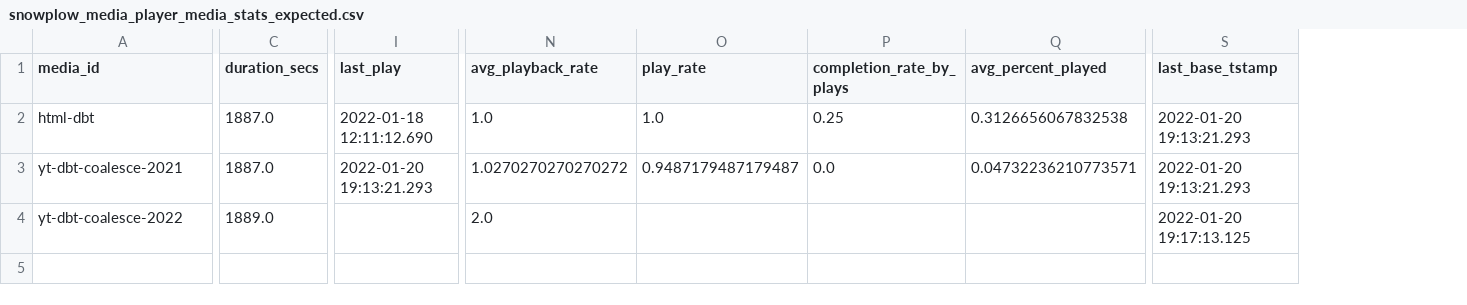
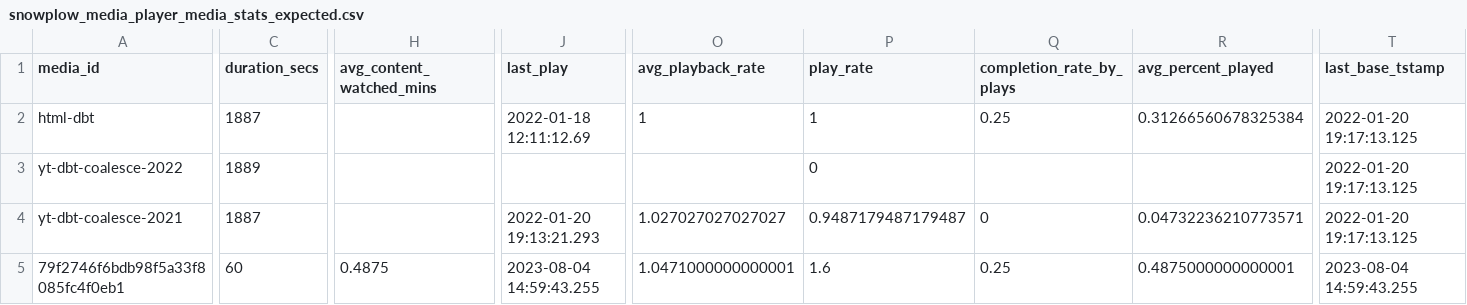
Before and after one commit to snowplow/dbt-snowplow-media-player, a CSV file: integration_tests/data/expected/snowplow_media_player_media_stats_expected.csv, drawn as a sheet; only a part is shown, gaps mark what is left out; removed rows and columns are numbered as before the commit, all else as after; rows hold the shown columns only; the diff covers the shown part only; the diff names each change by its address in the sheet, - before the commit and + after, or states it on an @@ line.

```diff
--- a/integration_tests/data/expected/snowplow_media_player_media_stats_expected.csv
+++ b/integration_tests/data/expected/snowplow_media_player_media_stats_expected.csv
+column H (avg_content_watched_mins), empty
-C2 (duration_secs): 1887.0
+C2 (duration_secs): 1887
-J2 (last_play): 2022-01-18 12:11:12.690
+J2 (last_play): 2022-01-18 12:11:12.69
-O2 (avg_playback_rate): 1.0
+O2 (avg_playback_rate): 1
-P2 (play_rate): 1.0
+P2 (play_rate): 1
-R2 (avg_percent_played): 0.3126656067832538
+R2 (avg_percent_played): 0.31266560678325384
-T2 (last_base_tstamp): 2022-01-20 19:13:21.293
+T2 (last_base_tstamp): 2022-01-20 19:17:13.125
+row 3: yt-dbt-coalesce-2022 | 1889 |  |  |  | 0 |  |  | 2022-01-20 19:17:13.125
-C4 (duration_secs): 1887.0
+C4 (duration_secs): 1887
-O4 (avg_playback_rate): 1.0270270270270272
+O4 (avg_playback_rate): 1.027027027027027
-Q4 (completion_rate_by_plays): 0.0
+Q4 (completion_rate_by_plays): 0
-T4 (last_base_tstamp): 2022-01-20 19:13:21.293
+T4 (last_base_tstamp): 2022-01-20 19:17:13.125
-row 4: yt-dbt-coalesce-2022 | 1889.0 |  | 2.0 |  |  |  | 2022-01-20 19:17:13.125
+row 5: 79f2746f6bdb98f5a33f8085fc4f0eb1 | 60 | 0.4875 | 2023-08-04 14:59:43.255 | 1.0471000000000001 | 1.6 | 0.25 | 0.4875000000000001 | 2023-08-04 14:59:43.255
```
Also changed, not shown: 1 edited cell elsewhere in this file, 5 other files.
